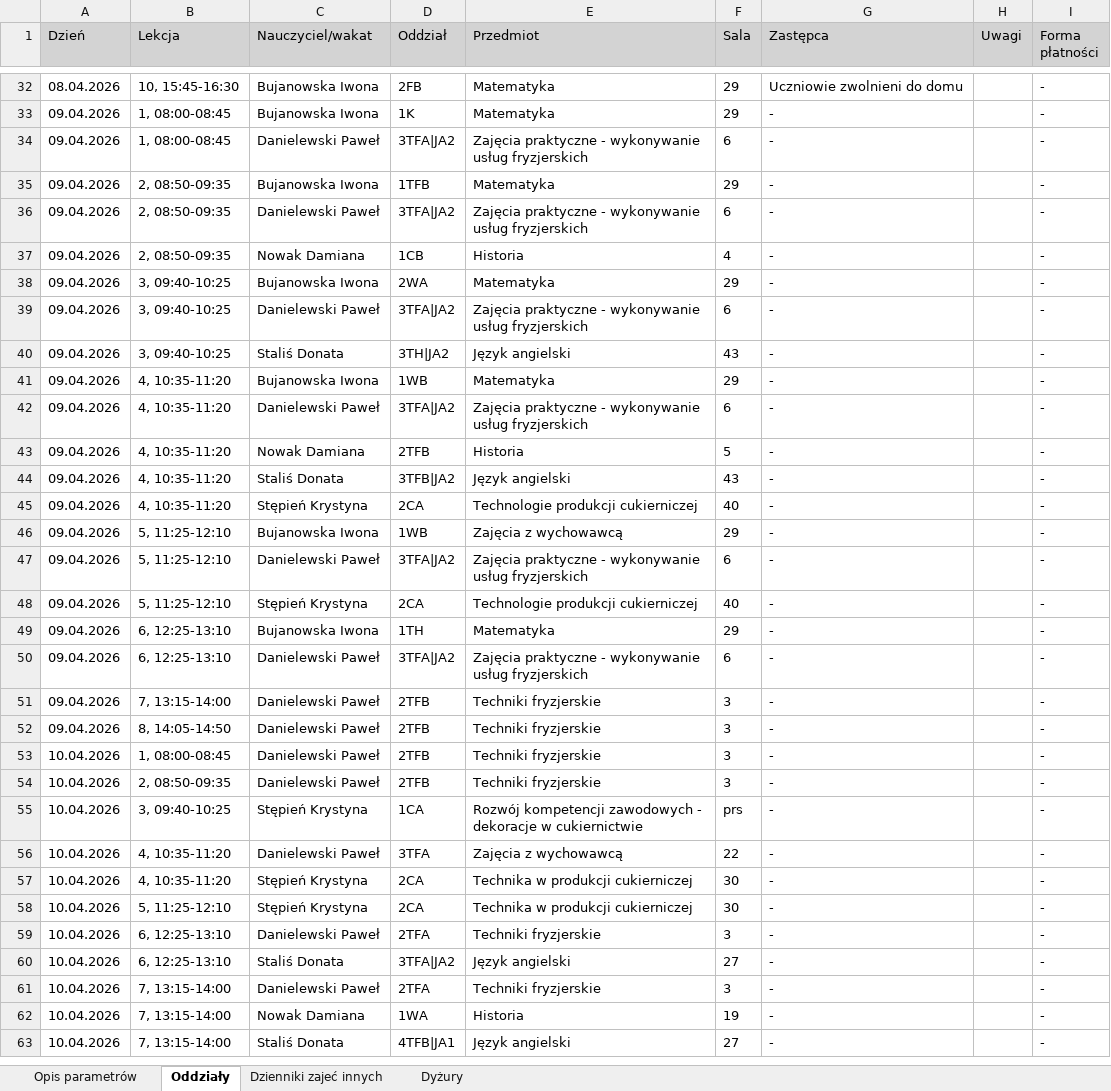
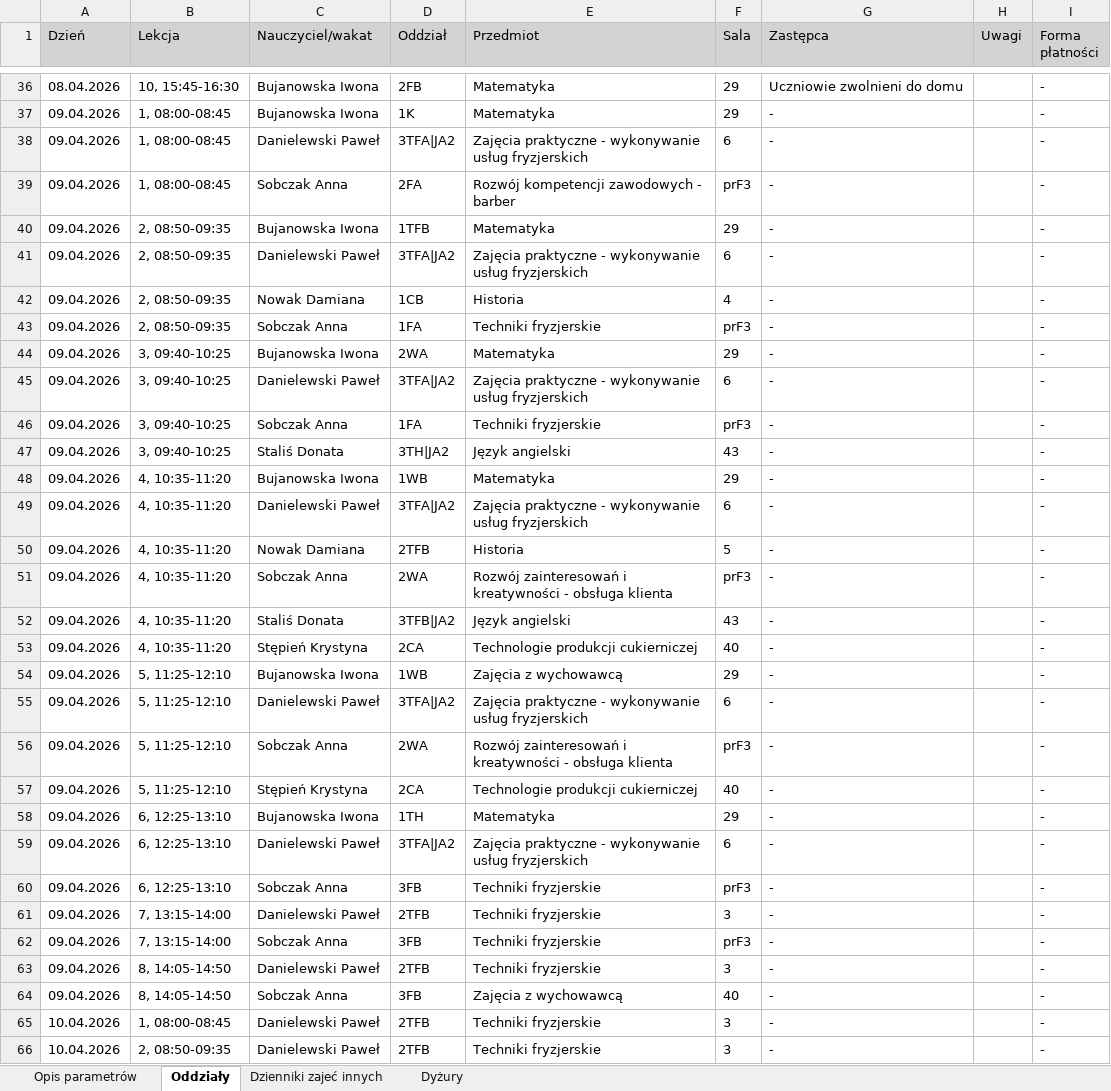
Before and after one commit to adeodatus11/zastepstwa, an Excel workbook: zastepstwa.xlsx, sheet Oddziały, drawn as a sheet; only a part is shown, gaps mark what is left out; the shorter side is filled out with more unchanged rows; values as stored, in another font and other column widths than the file's, no borders; the diff covers the shown part only; the diff names each change by its address in the sheet, - before the commit and + after, or states it on an @@ line.

Commit message:
Add files via upload

```diff
--- a/zastepstwa.xlsx (sheet Oddziały)
+++ b/zastepstwa.xlsx (sheet Oddziały)
+row 39: 09.04.2026 | 1, 08:00-08:45 | Sobczak Anna | 2FA | Rozwój kompetencji zawodowych - barber | prF3 | - |  | -
+row 43: 09.04.2026 | 2, 08:50-09:35 | Sobczak Anna | 1FA | Techniki fryzjerskie | prF3 | - |  | -
+row 46: 09.04.2026 | 3, 09:40-10:25 | Sobczak Anna | 1FA | Techniki fryzjerskie | prF3 | - |  | -
+row 51: 09.04.2026 | 4, 10:35-11:20 | Sobczak Anna | 2WA | Rozwój zainteresowań i kreatywności - obsługa klienta | prF3 | - |  | -
+row 56: 09.04.2026 | 5, 11:25-12:10 | Sobczak Anna | 2WA | Rozwój zainteresowań i kreatywności - obsługa klienta | prF3 | - |  | -
+row 60: 09.04.2026 | 6, 12:25-13:10 | Sobczak Anna | 3FB | Techniki fryzjerskie | prF3 | - |  | -
+row 62: 09.04.2026 | 7, 13:15-14:00 | Sobczak Anna | 3FB | Techniki fryzjerskie | prF3 | - |  | -
+row 64: 09.04.2026 | 8, 14:05-14:50 | Sobczak Anna | 3FB | Zajęcia z wychowawcą | 40 | - |  | -
```
Also changed, not shown: 12 added rows and 4 edited cells elsewhere in this sheet, sheet Dyżury.
